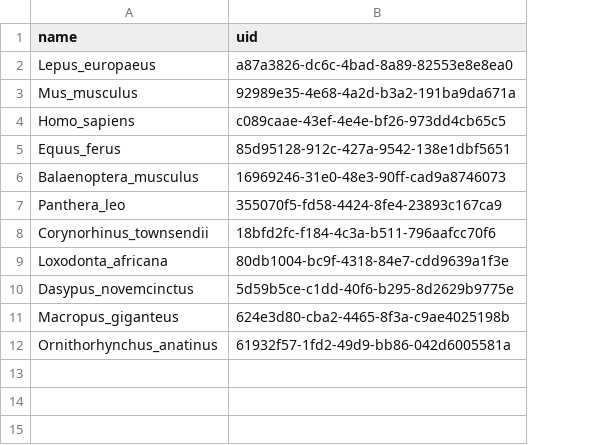
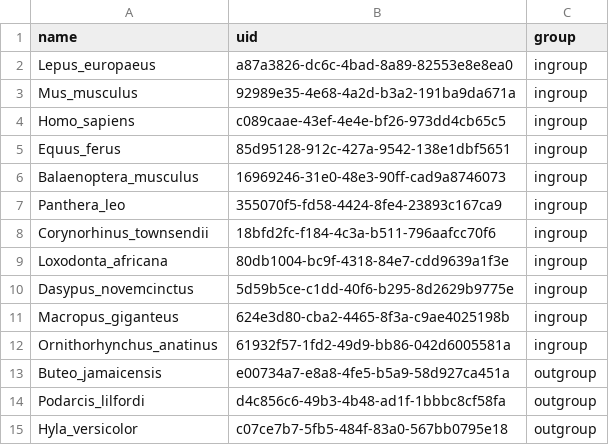
Before and after one commit to caseywdunn/phylogenetic_biology, a TSV file: data/phylopic_mammals.tsv, drawn as a sheet; the diff names each change by its address in the sheet, - before the commit and + after, or states it on an @@ line.

Commit message:
added tree with outgroup

```diff
--- a/data/phylopic_mammals.tsv
+++ b/data/phylopic_mammals.tsv
+column C (group), rows 2-12: all ingroup
+row 13: Buteo_jamaicensis | e00734a7-e8a8-4fe5-b5a9-58d927ca451a | outgroup
+row 14: Podarcis_lilfordi | d4c856c6-49b3-4b48-ad1f-1bbbc8cf58fa | outgroup
+row 15: Hyla_versicolor | c07ce7b7-5fb5-484f-83a0-567bb0795e18 | outgroup
```
Also changed, not shown: 26 other files.
